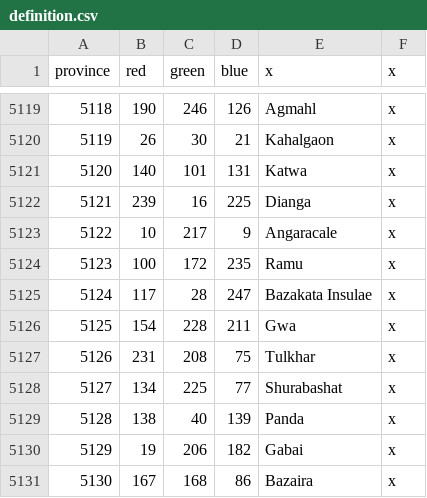
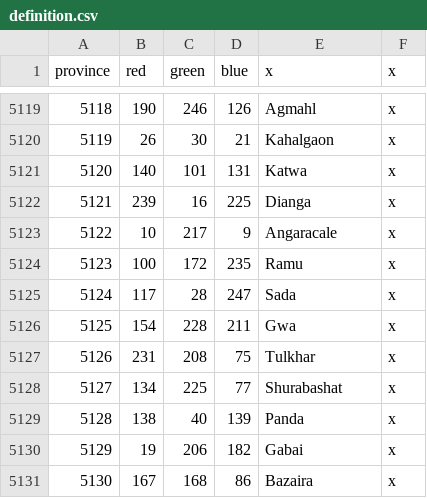
Before and after one commit to The-Triumvirate/Imperium-Universalis, a CSV file: map/definition.csv, drawn as a sheet; only a part is shown, gaps mark what is left out.

```diff
--- a/map/definition.csv
+++ b/map/definition.csv
@@ -5124,3 +5124,3 @@ province;red;green;blue;x;x
 5123;100;172;235;Ramu;x
-5124;117;28;247;Bazakata Insulae;x
+5124;117;28;247;Sada;x
 5125;154;228;211;Gwa;x
```
Also changed, not shown: 3 other files.
